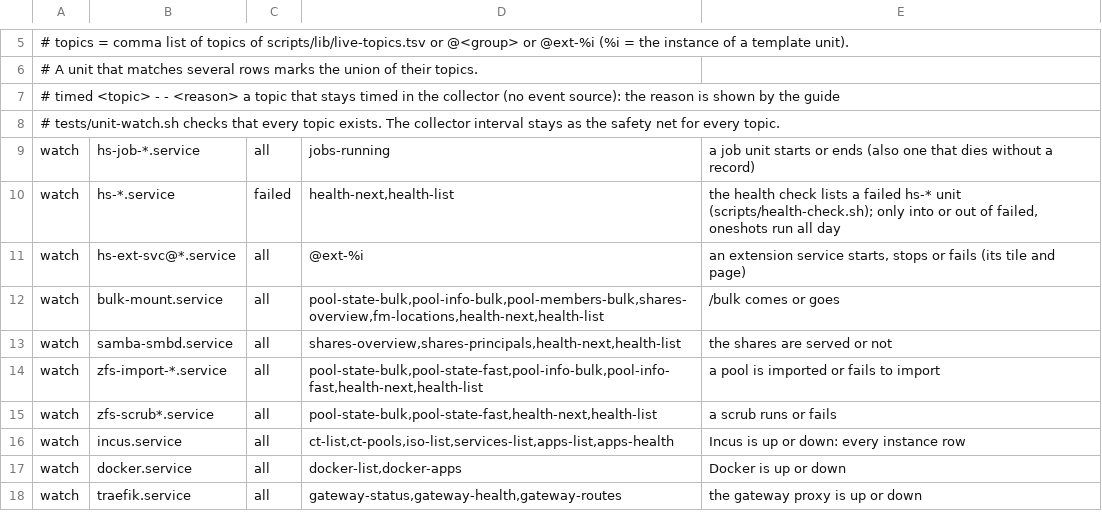
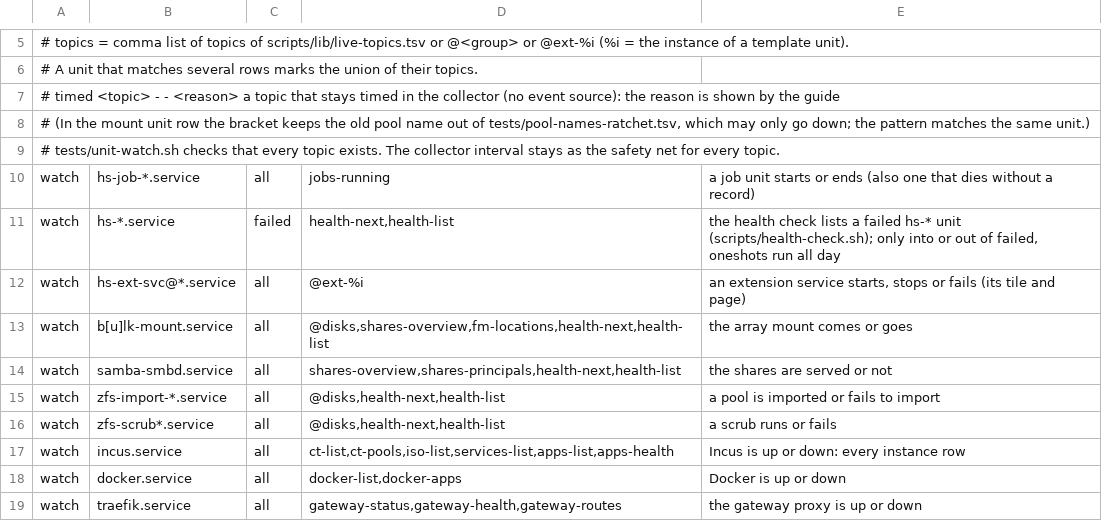
Before and after one commit to hobnix/core, a TSV file: scripts/lib/unit-topics.tsv, drawn as a sheet; only a part is shown, gaps mark what is left out.

Commit message:
live: keep the old pool names out of unit-topics.tsv (pool-names ratchet)
Use the @disks group instead of the pool-state topics of the two pools.

Signed-off-by: Wolfgang Schuchter <wolfgang@schuchter.dev>

```diff
--- a/scripts/lib/unit-topics.tsv
+++ b/scripts/lib/unit-topics.tsv
@@ -7,2 +7,3 @@
 #   timed  <topic>  -  -  <reason>   a topic that stays timed in the collector (no event source): the reason is shown by the guide
+# (In the mount unit row the bracket keeps the old pool name out of tests/pool-names-ratchet.tsv, which may only go down; the pattern matches the same unit.)
 # tests/unit-watch.sh checks that every topic exists. The collector interval stays as the safety net for every topic.
@@ -11,6 +12,6 @@ watch	hs-*.service	failed	health-next,health-list	the health check lists a faile
 watch	hs-ext-svc@*.service	all	@ext-%i	an extension service starts, stops or fails (its tile and page)
-watch	bulk-mount.service	all	pool-state-bulk,pool-info-bulk,pool-members-bulk,shares-overview,fm-locations,health-next,health-list	/bulk comes or goes
+watch	b[u]lk-mount.service	all	@disks,shares-overview,fm-locations,health-next,health-list	the array mount comes or goes
 watch	samba-smbd.service	all	shares-overview,shares-principals,health-next,health-list	the shares are served or not
-watch	zfs-import-*.service	all	pool-state-bulk,pool-state-fast,pool-info-bulk,pool-info-fast,health-next,health-list	a pool is imported or fails to import
-watch	zfs-scrub*.service	all	pool-state-bulk,pool-state-fast,health-next,health-list	a scrub runs or fails
+watch	zfs-import-*.service	all	@disks,health-next,health-list	a pool is imported or fails to import
+watch	zfs-scrub*.service	all	@disks,health-next,health-list	a scrub runs or fails
 watch	incus.service	all	ct-list,ct-pools,iso-list,services-list,apps-list,apps-health	Incus is up or down: every instance row
```
